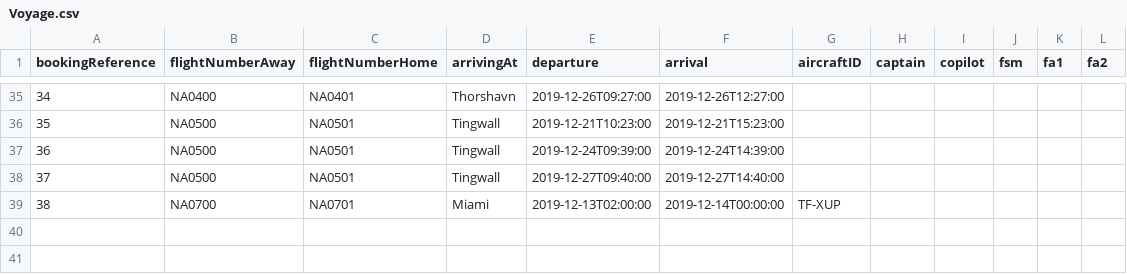
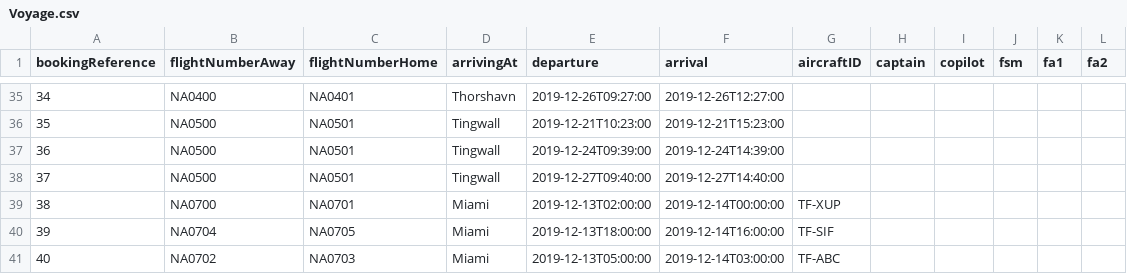
Before and after one commit to atlisnaer98/Verklegt_1, a CSV file: DATA/Voyage.csv, drawn as a sheet; only a part is shown, gaps mark what is left out.

Commit message:
miami

```diff
--- a/DATA/Voyage.csv
+++ b/DATA/Voyage.csv
@@ -39 +39,3 @@ bookingReference,flightNumberAway,flightNumberHome,arrivingAt,departure,arrival,
 38,NA0700,NA0701,Miami,2019-12-13T02:00:00,2019-12-14T00:00:00,TF-XUP,,,,,
+39,NA0704,NA0705,Miami,2019-12-13T18:00:00,2019-12-14T16:00:00,TF-SIF,,,,,
+40,NA0702,NA0703,Miami,2019-12-13T05:00:00,2019-12-14T03:00:00,TF-ABC,,,,,
```
